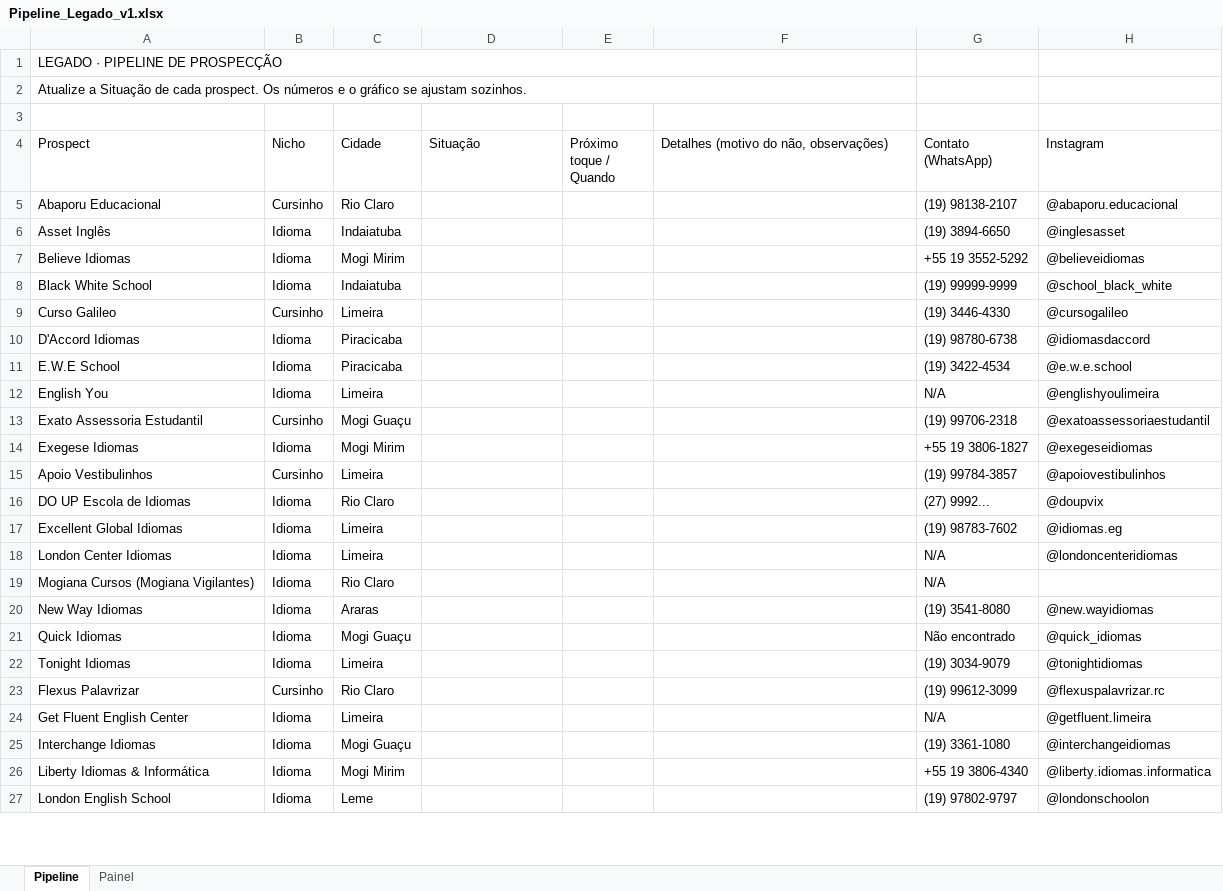
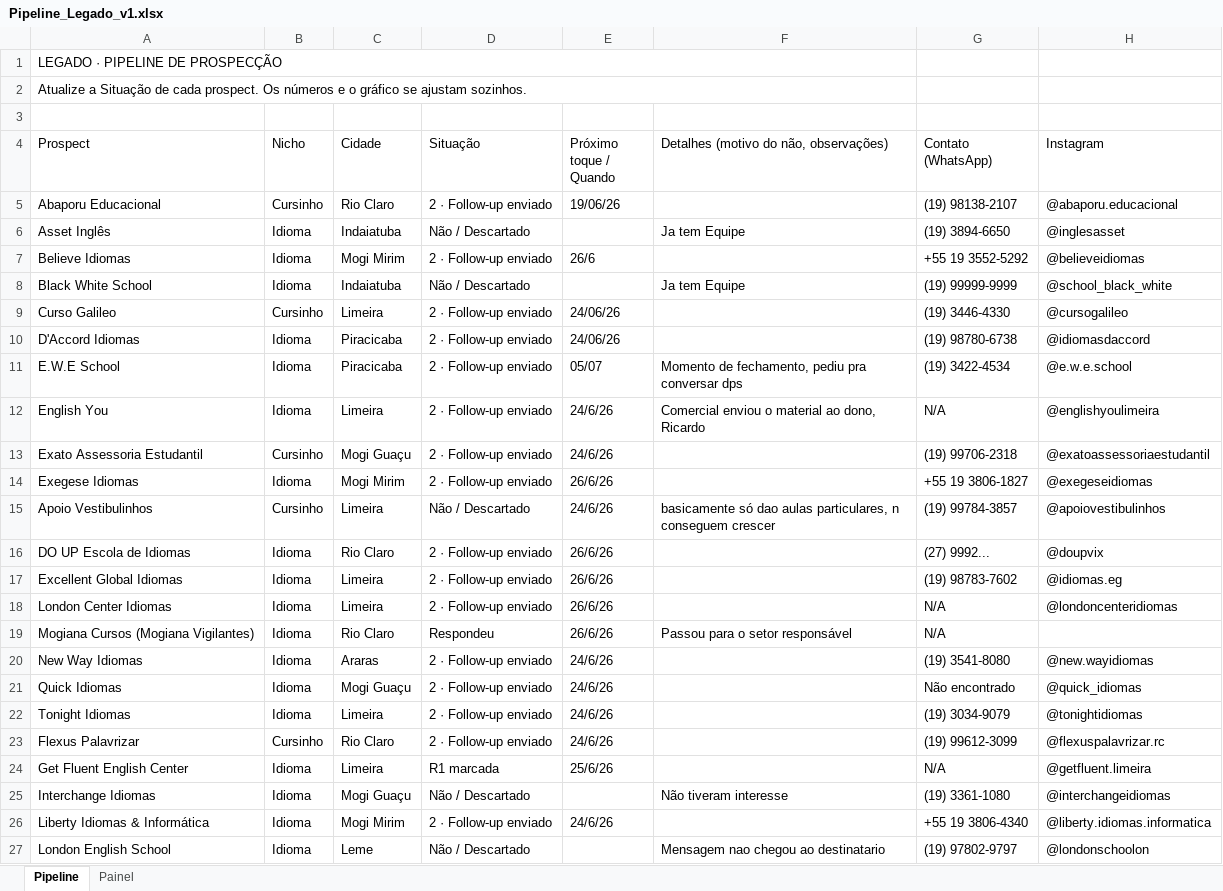
Before and after one commit to kaioveiga-brd/iscas-vercel, an Excel workbook: Pipeline_Legado_v1.xlsx, sheet Pipeline, drawn as a sheet; only a part is shown; values as stored, in another font and other column widths than the file's, no cell formats; the diff covers the shown part only; the diff names each change by its address in the sheet, - before the commit and + after, or states it on an @@ line.

Commit message:
update: append batch 3 prospects and correct funnel metrics formulas in pipeline

```diff
--- a/Pipeline_Legado_v1.xlsx (sheet Pipeline)
+++ b/Pipeline_Legado_v1.xlsx (sheet Pipeline)
-D5 (Situação): (empty)
+D5 (Situação): 2 · Follow-up enviado
-E5 (Próximo toque / Quando): (empty)
+E5 (Próximo toque / Quando): 19/06/26
-D6 (Situação): (empty)
+D6 (Situação): Não / Descartado
-F6: (empty)
+F6: Ja tem Equipe
-D7 (Situação): (empty)
+D7 (Situação): 2 · Follow-up enviado
-E7 (Próximo toque / Quando): (empty)
+E7 (Próximo toque / Quando): 26/6
-D8 (Situação): (empty)
+D8 (Situação): Não / Descartado
-F8: (empty)
+F8: Ja tem Equipe
-D9:D14 (Situação): (empty)
+D9:D14 (Situação): 2 · Follow-up enviado
-E9:E10 (Próximo toque / Quando): (empty)
+E9:E10 (Próximo toque / Quando): 24/06/26
-E11 (Próximo toque / Quando): (empty)
+E11 (Próximo toque / Quando): 05/07
-F11: (empty)
+F11: Momento de fechamento, pediu pra conversar dps
-E12:E13 (Próximo toque / Quando): (empty)
+E12:E13 (Próximo toque / Quando): 24/6/26
-F12: (empty)
+F12: Comercial enviou o material ao dono, Ricardo
-E14 (Próximo toque / Quando): (empty)
+E14 (Próximo toque / Quando): 26/6/26
-D15 (Situação): (empty)
+D15 (Situação): Não / Descartado
-E15 (Próximo toque / Quando): (empty)
+E15 (Próximo toque / Quando): 24/6/26
-F15: (empty)
+F15: basicamente só dao aulas particulares, n conseguem crescer
-D16:D18 (Situação): (empty)
+D16:D18 (Situação): 2 · Follow-up enviado
-E16:E19 (Próximo toque / Quando): (empty)
+E16:E19 (Próximo toque / Quando): 26/6/26
-D19 (Situação): (empty)
+D19 (Situação): Respondeu
-F19: (empty)
+F19: Passou para o setor responsável
-D20:D23 (Situação): (empty)
+D20:D23 (Situação): 2 · Follow-up enviado
-E20:E23 (Próximo toque / Quando): (empty)
+E20:E23 (Próximo toque / Quando): 24/6/26
-D24 (Situação): (empty)
+D24 (Situação): R1 marcada
-E24 (Próximo toque / Quando): (empty)
+E24 (Próximo toque / Quando): 25/6/26
-D25 (Situação): (empty)
+D25 (Situação): Não / Descartado
-F25: (empty)
+F25: Não tiveram interesse
-D26 (Situação): (empty)
+D26 (Situação): 2 · Follow-up enviado
-E26 (Próximo toque / Quando): (empty)
+E26 (Próximo toque / Quando): 24/6/26
-D27 (Situação): (empty)
+D27 (Situação): Não / Descartado
-F27: (empty)
+F27: Mensagem nao chegou ao destinatario
```
Also changed, not shown: 16 added rows and 22 edited cells elsewhere in this sheet, sheet Painel, cell formats, formulas that keep their value, charts or pictures.
